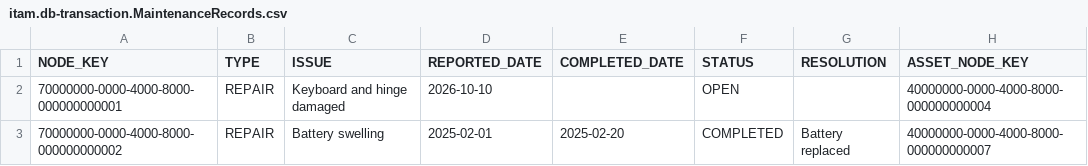
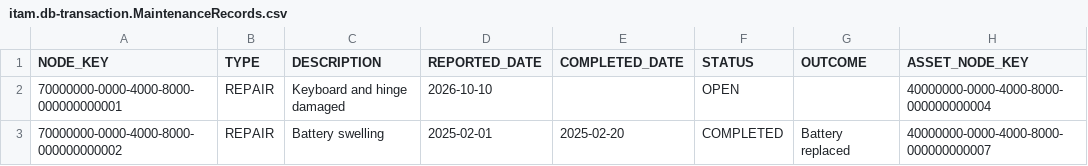
Before and after one commit to VigneshVinayan/itam-project, a CSV file: db/data/itam.db-transaction.MaintenanceRecords.csv, drawn as a sheet; only a part is shown; the diff names each change by its address in the sheet, - before the commit and + after, or states it on an @@ line.

Commit message:
Align seed CSV columns with updated schema

```diff
--- a/db/data/itam.db-transaction.MaintenanceRecords.csv
+++ b/db/data/itam.db-transaction.MaintenanceRecords.csv
-C1: ISSUE
+C1: DESCRIPTION
-G1: RESOLUTION
+G1: OUTCOME
```
